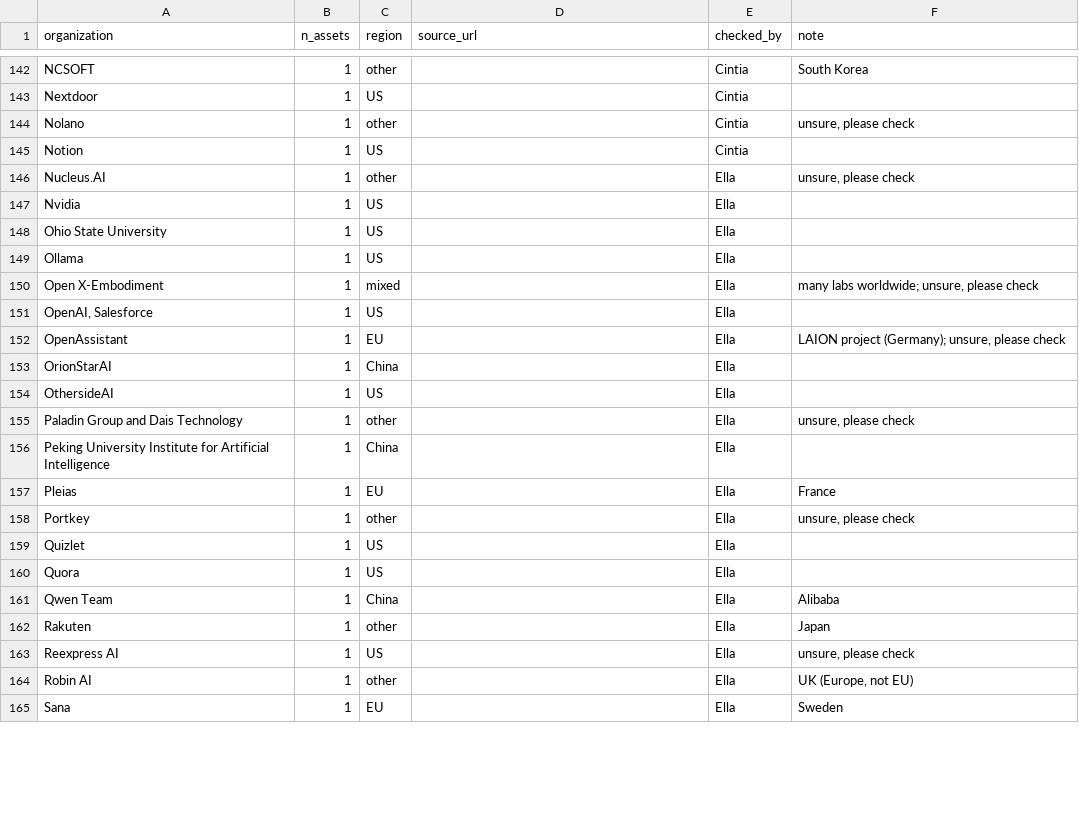
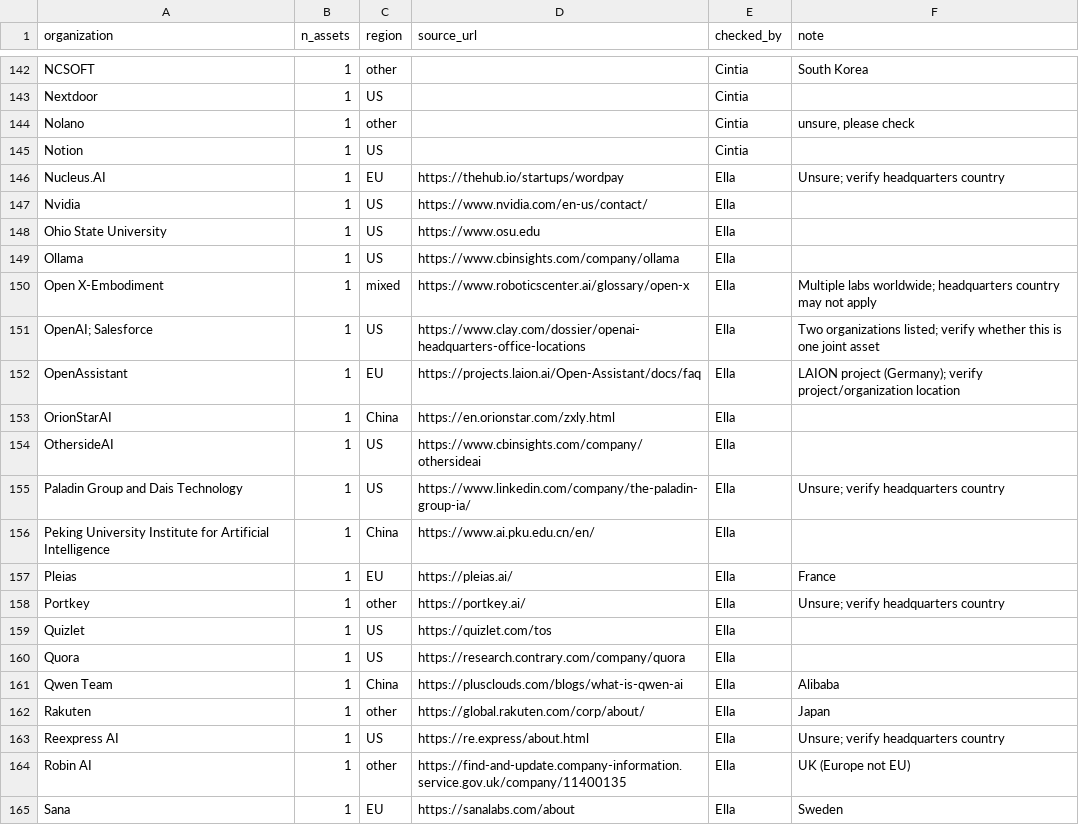
Before and after one commit to CiMillan/eu-ai-network, a CSV file: data/regions.csv, drawn as a sheet; only a part is shown, gaps mark what is left out; the diff covers the shown part only.

Commit message:
Update regions.csv

```diff
--- a/data/regions.csv
+++ b/data/regions.csv
@@ -151,21 +151,21 @@ Nolano,1,other,,Cintia,"unsure, please check"
 Notion,1,US,,Cintia,
-Nucleus.AI,1,other,,Ella,"unsure, please check"
-Nvidia,1,US,,Ella,
-Ohio State University,1,US,,Ella,
-Ollama,1,US,,Ella,
-Open X-Embodiment,1,mixed,,Ella,"many labs worldwide; unsure, please check"
-"OpenAI, Salesforce",1,US,,Ella,
-OpenAssistant,1,EU,,Ella,"LAION project (Germany); unsure, please check"
-OrionStarAI,1,China,,Ella,
-OthersideAI,1,US,,Ella,
-Paladin Group and Dais Technology,1,other,,Ella,"unsure, please check"
-Peking University Institute for Artificial Intelligence,1,China,,Ella,
-Pleias,1,EU,,Ella,France
-Portkey,1,other,,Ella,"unsure, please check"
-Quizlet,1,US,,Ella,
-Quora,1,US,,Ella,
-Qwen Team,1,China,,Ella,Alibaba
-Rakuten,1,other,,Ella,Japan
-Reexpress AI,1,US,,Ella,"unsure, please check"
-Robin AI,1,other,,Ella,"UK (Europe, not EU)"
-Sana,1,EU,,Ella,Sweden
+Nucleus.AI,1,EU,https://thehub.io/startups/wordpay,Ella,Unsure; verify headquarters country
+Nvidia,1,US,https://www.nvidia.com/en-us/contact/,Ella,
+Ohio State University,1,US,https://www.osu.edu,Ella,
+Ollama,1,US,https://www.cbinsights.com/company/ollama,Ella,
+Open X-Embodiment,1,mixed,https://www.roboticscenter.ai/glossary/open-x,Ella,Multiple labs worldwide; headquarters country may not apply
+"OpenAI; Salesforce",1,US,https://www.clay.com/dossier/openai-headquarters-office-locations,Ella,Two organizations listed; verify whether this is one joint asset
+OpenAssistant,1,EU,https://projects.laion.ai/Open-Assistant/docs/faq,Ella,LAION project (Germany); verify project/organization location
+OrionStarAI,1,China,https://en.orionstar.com/zxly.html,Ella,
+OthersideAI,1,US,https://www.cbinsights.com/company/othersideai,Ella,
+Paladin Group and Dais Technology,1,US,https://www.linkedin.com/company/the-paladin-group-ia/,Ella,Unsure; verify headquarters country
+Peking University Institute for Artificial Intelligence,1,China,https://www.ai.pku.edu.cn/en/,Ella,
+Pleias,1,EU,https://pleias.ai/,Ella,France
+Portkey,1,other,https://portkey.ai/,Ella,Unsure; verify headquarters country
+Quizlet,1,US,https://quizlet.com/tos,Ella,
+Quora,1,US,https://research.contrary.com/company/quora,Ella,
+Qwen Team,1,China,https://plusclouds.com/blogs/what-is-qwen-ai,Ella,Alibaba
+Rakuten,1,other,https://global.rakuten.com/corp/about/,Ella,Japan
+Reexpress AI,1,US,https://re.express/about.html,Ella,Unsure; verify headquarters country
+Robin AI,1,other,https://find-and-update.company-information.service.gov.uk/company/11400135,Ella,UK (Europe not EU)
+Sana,1,EU,https://sanalabs.com/about,Ella,Sweden
```
Also changed, not shown: 1 added row, 1 removed row and 48 edited cells elsewhere in this file.
